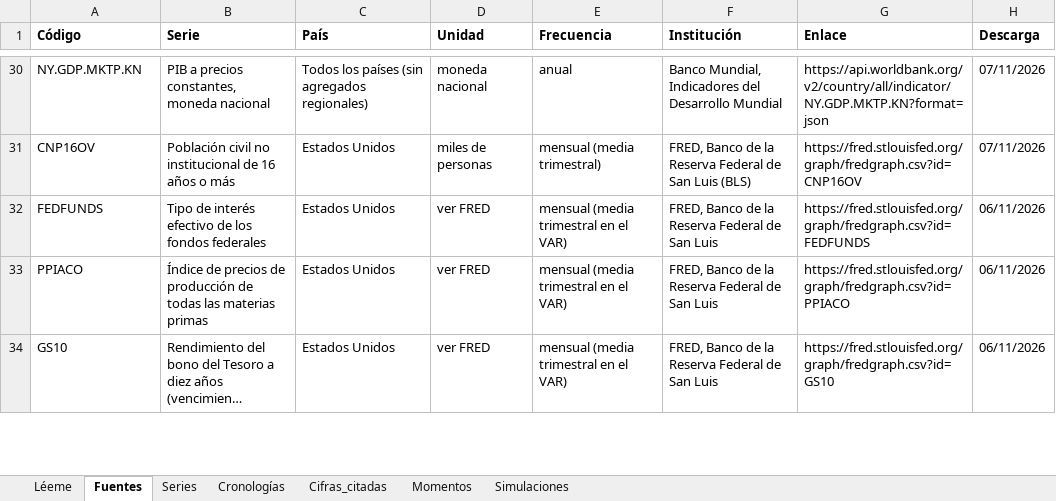
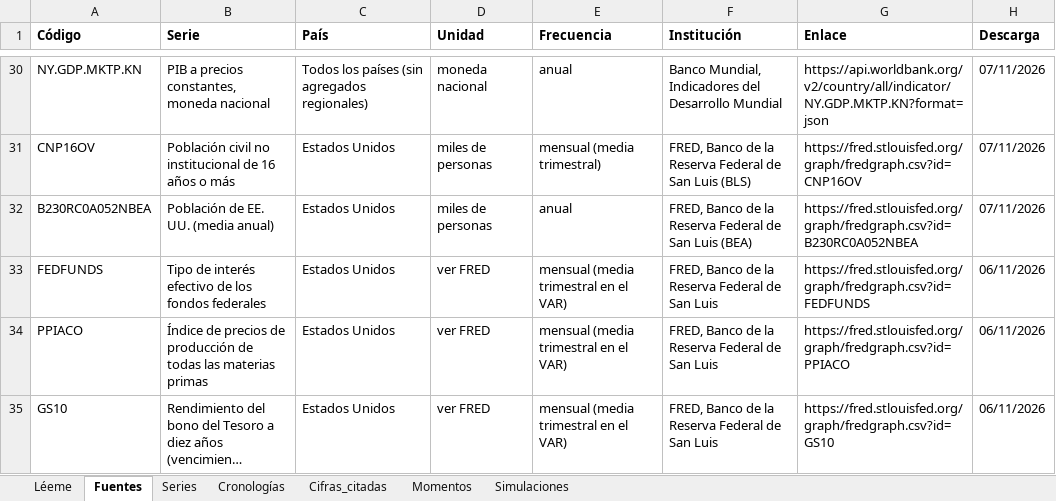
Before and after one commit to OposicionTCEE/temario, an Excel workbook: Ejercicio-3/Parte-A/3.A.42/Code/datos_3A42.xlsx, sheet Fuentes, drawn as a sheet; only a part is shown, gaps mark what is left out; long unchanged cells end in …; values as stored, in another font and other column widths than the file's, no borders; the diff names each change by its address in the sheet, - before the commit and + after, or states it on an @@ line.

```diff
--- a/Ejercicio-3/Parte-A/3.A.42/Code/datos_3A42.xlsx (sheet Fuentes)
+++ b/Ejercicio-3/Parte-A/3.A.42/Code/datos_3A42.xlsx (sheet Fuentes)
+row 32: B230RC0A052NBEA | Población de EE. UU. (media anual) | Estados Unidos | miles de personas | anual | FRED, Banco de la Reserva Federal de San Luis (BEA) | https://fred.stlouisfed.org/graph/fredgraph.csv?id=B230RC0A052NBEA | 07/11/2026
```
Also changed, not shown: sheet Series, sheet Cifras_citadas, sheet Simulaciones, 1 other file.
